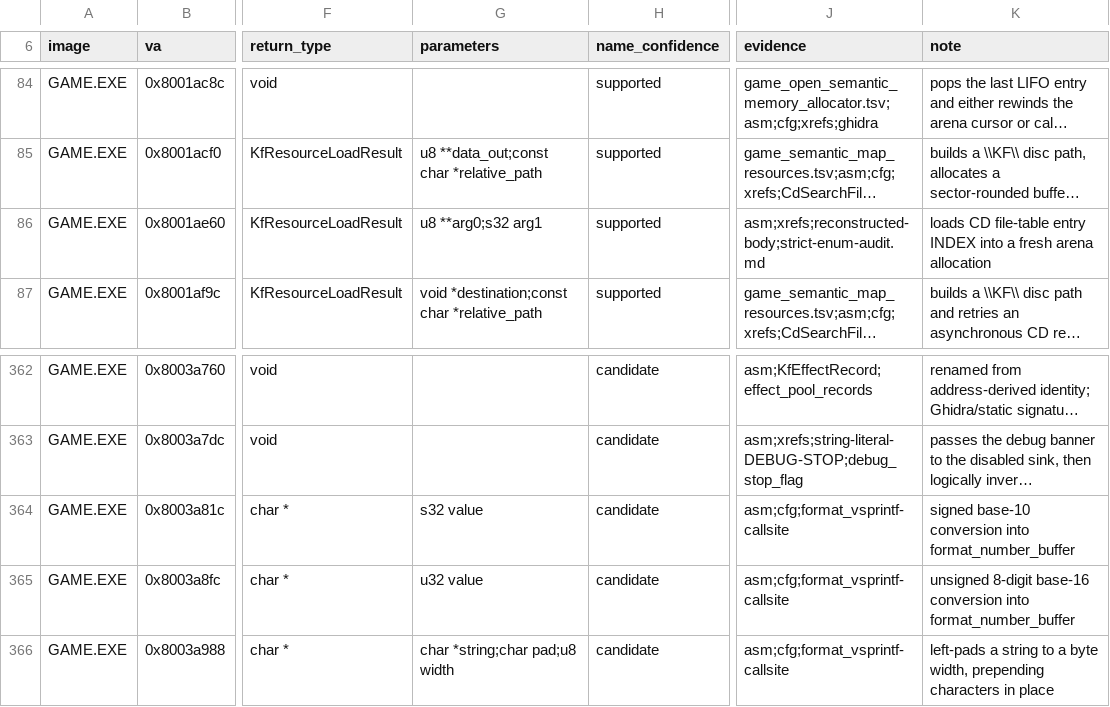
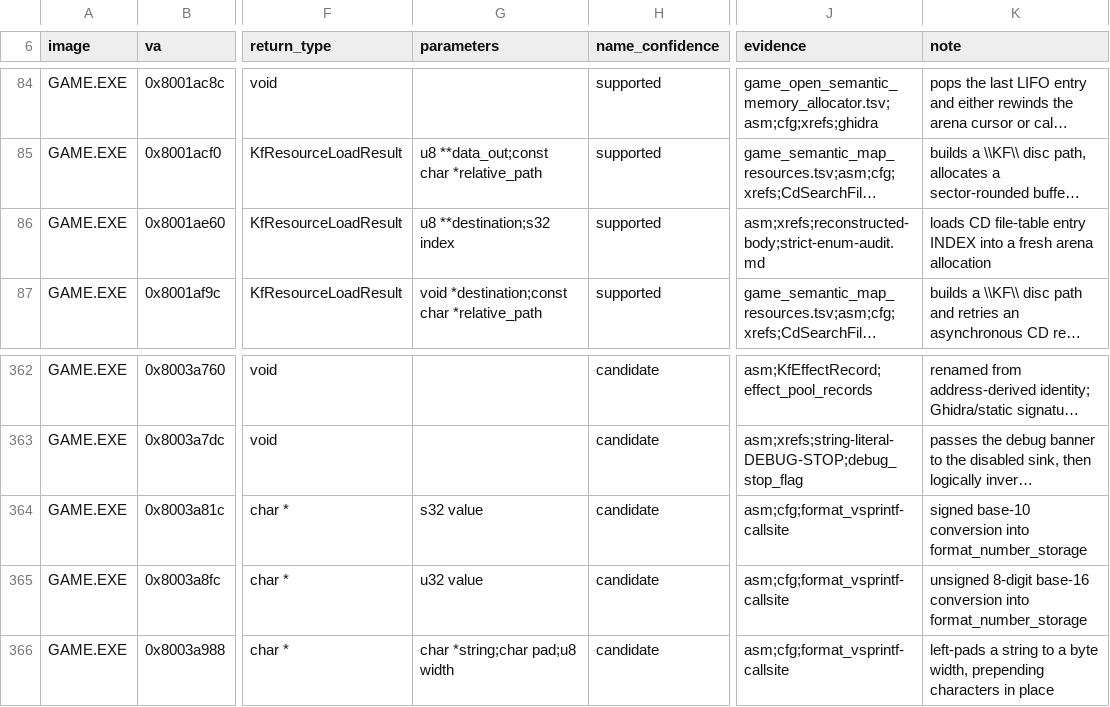
Before and after one commit to sushi-shi/kings-field-decomp, a TSV file: config/retail/function_identities.tsv, drawn as a sheet; only a part is shown, gaps mark what is left out; long unchanged cells end in …; the diff names each change by its address in the sheet, - before the commit and + after, or states it on an @@ line.

```diff
--- a/config/retail/function_identities.tsv
+++ b/config/retail/function_identities.tsv
-G86 (parameters): u8 **arg0;s32 arg1
+G86 (parameters): u8 **destination;s32 index
-K364 (note): …conversion into format_number_buffer
+K364 (note): …conversion into format_number_storage
-K365 (note): …conversion into format_number_buffer
+K365 (note): …conversion into format_number_storage
```
Also changed, not shown: config/evidence/enum_field_review.tsv, config/retail/structure_fields.tsv, 7 other files.
